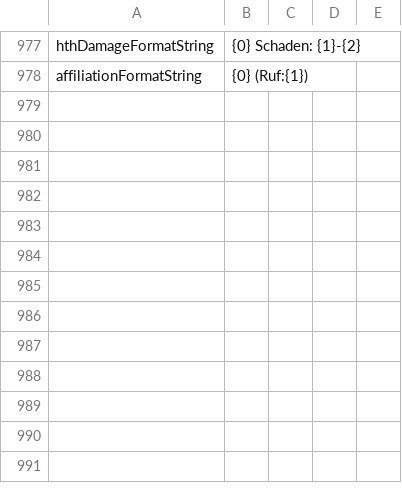
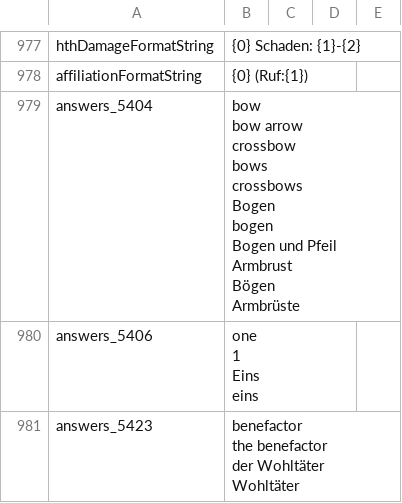
Before and after one commit to deepfighter/daggerfall-deutsch, a CSV file: Spieldateien für DFU/Text/Internal_Strings.csv, drawn as a sheet; only a part is shown, gaps mark what is left out; ↵ is a line break in a cell; the diff covers the shown part only; the diff names each change by its address in the sheet, - before the commit and + after, or states it on an @@ line.

Commit message:
Aktualisierung Strings DFU 0.16.1

```diff
--- a/Spieldateien für DFU/Text/Internal_Strings.csv
+++ b/Spieldateien für DFU/Text/Internal_Strings.csv
+row 979: answers_5404 | bow ↵ bow arrow ↵ crossbow ↵ bows ↵ crossbows ↵ Bogen ↵ bogen ↵ Bogen und Pfeil ↵ Armbrust ↵ Bögen ↵ Armbrüste
+row 980: answers_5406 | one ↵ 1 ↵ Eins ↵ eins
+row 981: answers_5423 | benefactor ↵ the benefactor ↵ der Wohltäter ↵ Wohltäter
```
Also changed, not shown: 3 added rows and 2 edited cells elsewhere in this file.
